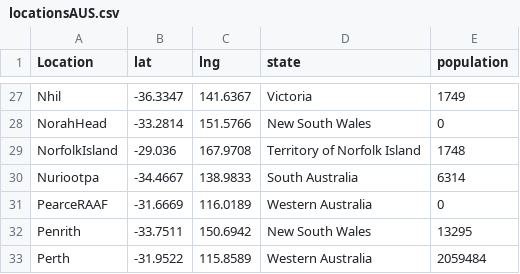
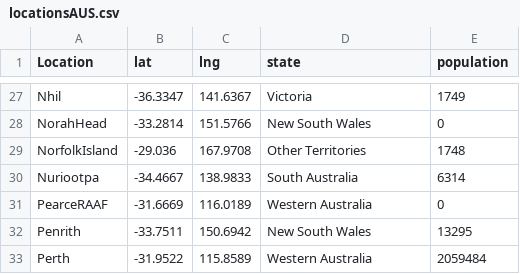
Before and after one commit to vpluchet/capstone2, a CSV file: locationsAUS.csv, drawn as a sheet; only a part is shown, gaps mark what is left out.

Commit message:
Update
Correct Other Territories for Norfolk Island

```diff
--- a/locationsAUS.csv
+++ b/locationsAUS.csv
@@ -28,3 +28,3 @@ Nhil,-36.3347,141.6367,Victoria,1749
 NorahHead,-33.2814,151.5766,New South Wales,0
-NorfolkIsland,-29.036,167.9708,Territory of Norfolk Island,1748
+NorfolkIsland,-29.036,167.9708,Other Territories,1748
 Nuriootpa,-34.4667,138.9833,South Australia,6314
```
